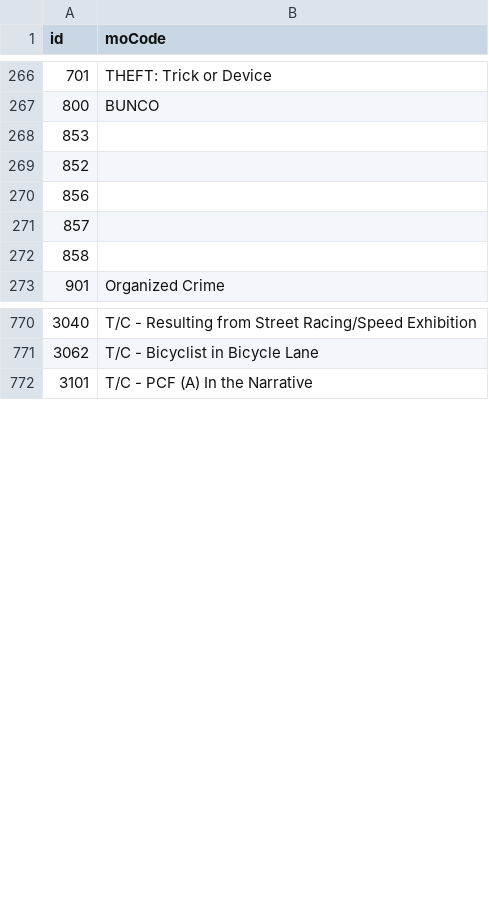
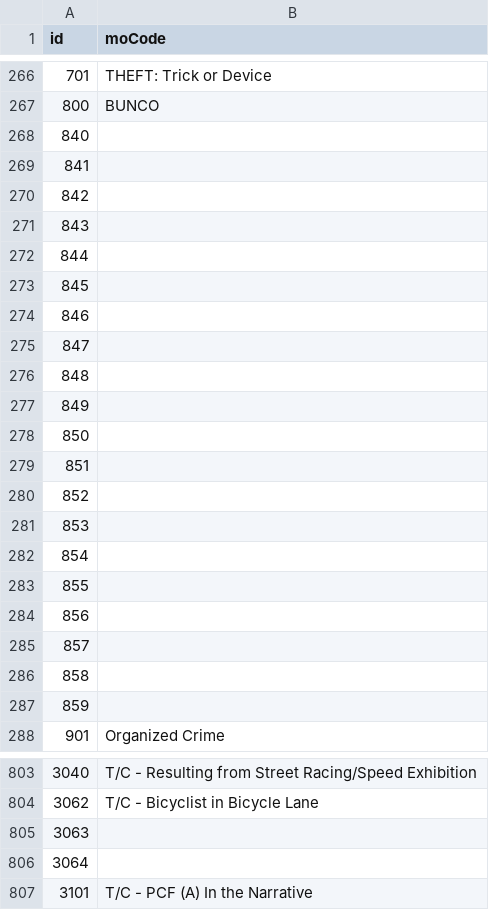
Before and after one commit to VicangelNik/database_management_systems_programming_project_spring_batch_1, a CSV file: src/main/resources/csv/MO_CODES.csv, drawn as a sheet; only a part is shown, gaps mark what is left out; the diff covers the shown part only; the diff names each change by its address in the sheet, - before the commit and + after, or states it on an @@ line.

```diff
--- a/src/main/resources/csv/MO_CODES.csv
+++ b/src/main/resources/csv/MO_CODES.csv
@@ column A (id) renumbered between rows 268 and 486 @@
+row 273: 845
+row 274: 846
+row 275: 847
+row 276: 848
+row 277: 849
+row 278: 850
+row 279: 851
+row 280: 852
+row 281: 853
+row 282: 854
+row 283: 855
+row 284: 856
+row 285: 857
+row 286: 858
+row 287: 859
+row 805: 3063
+row 806: 3064
```
Also changed, not shown: 18 added rows and 1 edited cell elsewhere in this file, src/main/resources/csv/LAPD_Reporting_Districts.csv, 11 other files.
